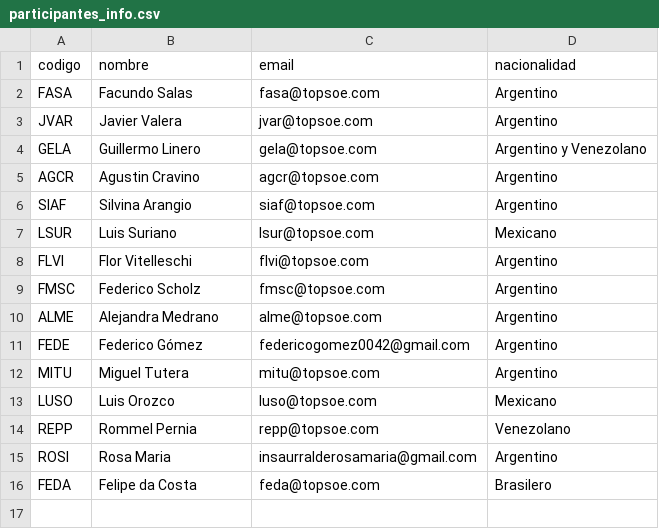
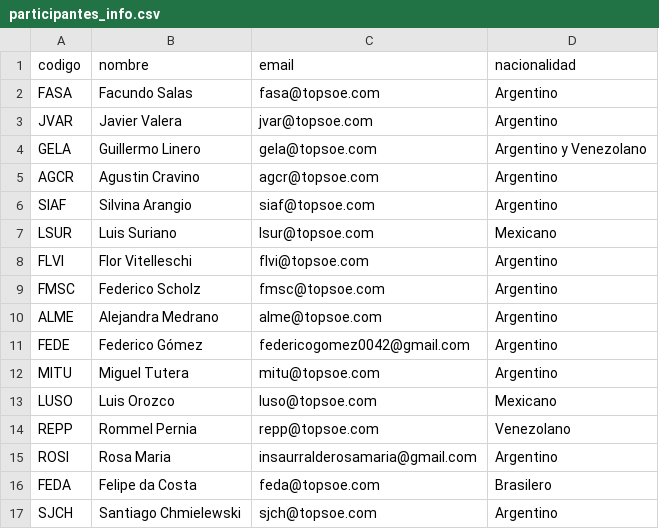
Before and after one commit to GUILLERMOLINEROA/Prode_mundial_2026, a CSV file: data/groups/oficina/participantes_info.csv, drawn as a sheet; the diff names each change by its address in the sheet, - before the commit and + after, or states it on an @@ line.

Commit message:
Agregado SJCH

```diff
--- a/data/groups/oficina/participantes_info.csv
+++ b/data/groups/oficina/participantes_info.csv
+row 17: SJCH | Santiago Chmielewski | sjch@topsoe.com | Argentino
```
Also changed, not shown: data/groups/oficina/entregas.csv, 2 other files.
